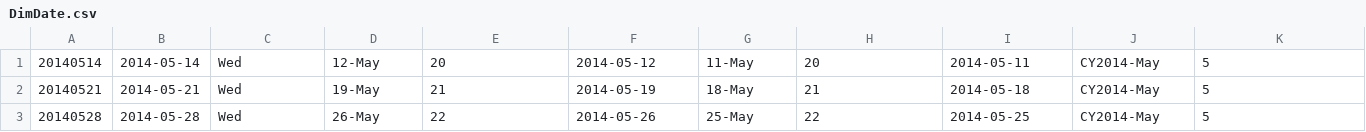
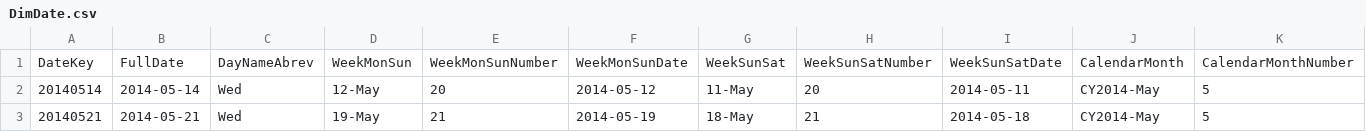
Before and after one commit to Lisa-King/Reporting-Presentation-Process, a CSV file: DimDate.csv, drawn as a sheet; only a part is shown; the shorter side is filled out with more unchanged rows; rows hold the shown columns only; the diff names each change by its address in the sheet, - before the commit and + after, or states it on an @@ line.

Commit message:
datasets modification

```diff
--- a/DimDate.csv
+++ b/DimDate.csv
+row 1: DateKey | FullDate | DayNameAbrev | WeekMonSun | WeekMonSunNumber | WeekMonSunDate | WeekSunSat | WeekSunSatNumber | WeekSunSatDate | CalendarMonth | CalendarMonthNumber
```
Also changed, not shown: DimProduct.csv, FactPagePerformance.csv, 3 other files.
